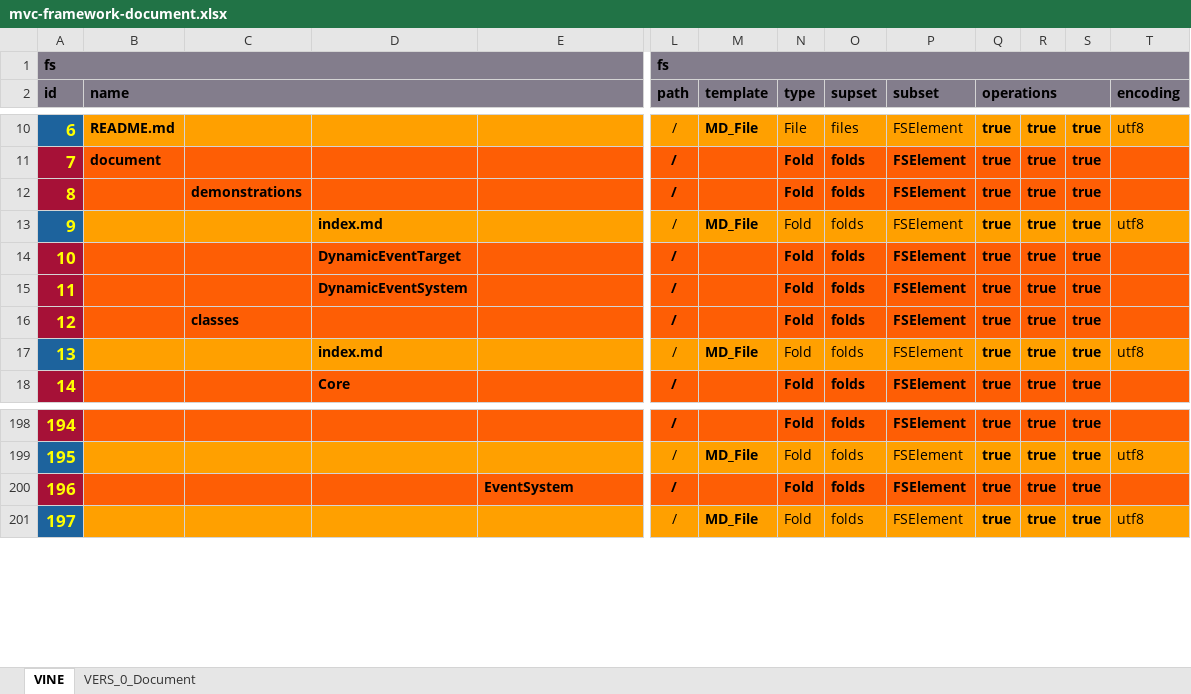
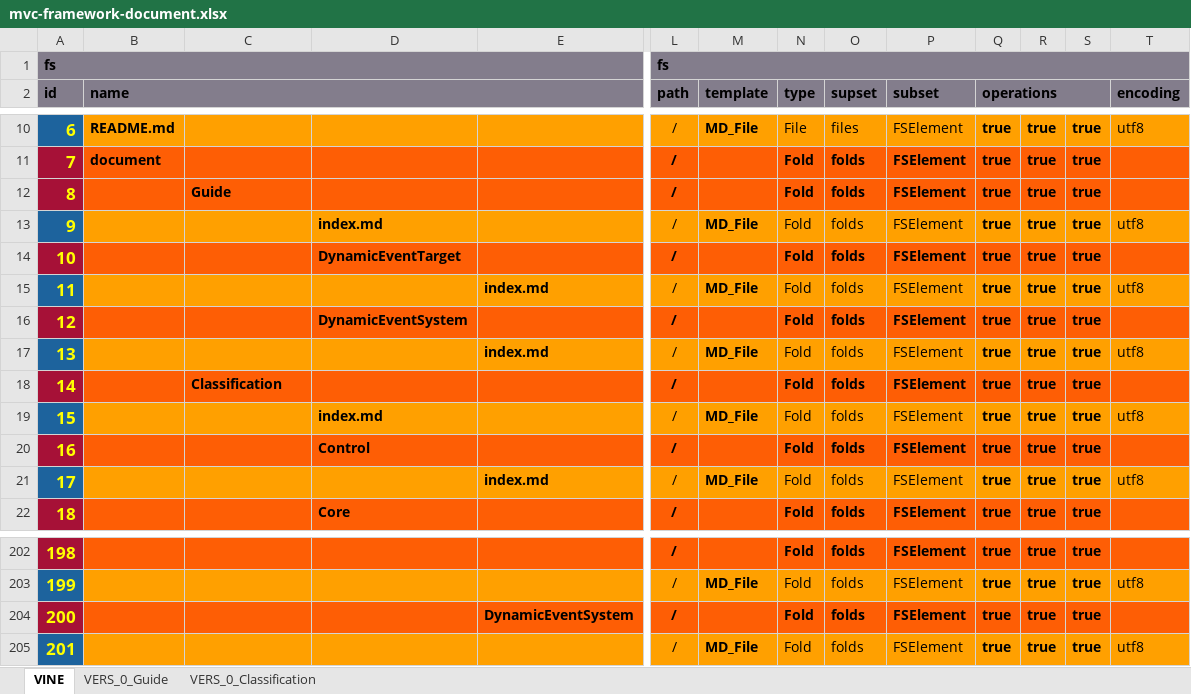
Before and after one commit to thomaspatrickwelborn/MVC-Framework, an Excel workbook: designment/mvc-framework-document.xlsx, sheet VINE, drawn as a sheet; only a part is shown, gaps mark what is left out; values as stored, in another font and other column widths than the file's, no borders; addresses are those after the commit; rows hold the shown columns only; the diff names each change by its address in the sheet, - before the commit and + after, or states it on an @@ line.

Commit message:
Designment, Document

```diff
--- a/designment/mvc-framework-document.xlsx (sheet VINE)
+++ b/designment/mvc-framework-document.xlsx (sheet VINE)
-sheet tab: VERS_0_Document
+sheet tab: VERS_0_Guide
+sheet tab: VERS_0_Classification
-C12: demonstrations
+C12: Guide
+row 15: 11 |  |  |  | index.md | / | MD_File | Fold | folds | FSElement | true | true | true | utf8
@@ column A (id) renumbered between rows 16 and 232 @@
+row 17: 13 |  |  |  | index.md | / | MD_File | Fold | folds | FSElement | true | true | true | utf8
-C18: classes
+C18: Classification
+row 20: 16 |  |  | Control |  | / |  | Fold | folds | FSElement | true | true | true
+row 21: 17 |  |  |  | index.md | / | MD_File | Fold | folds | FSElement | true | true | true | utf8
-E204: EventSystem
+E204: DynamicEventSystem
```
Also changed, not shown: sheet VERS_0_Guide, hidden cells, 4 other files.
